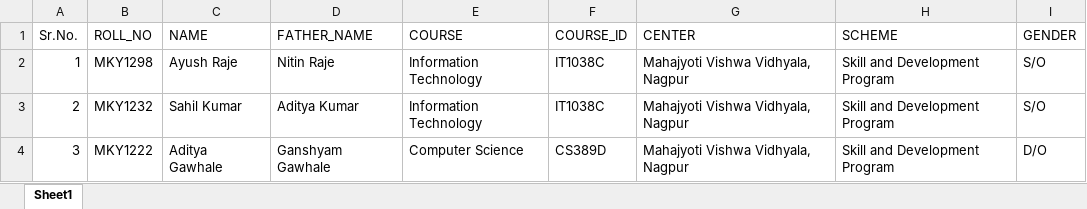
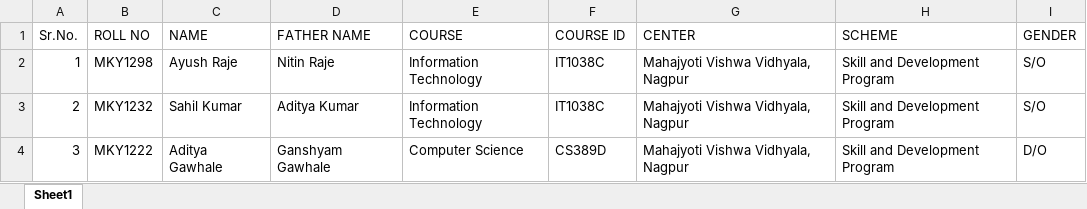
Before and after one commit to AyushRaje/Certificate-generator, an Excel workbook: certificate_templates/demo_upload.xlsx, sheet Sheet1, drawn as a sheet; values as stored, in another font and other column widths than the file's, no borders; the diff names each change by its address in the sheet, - before the commit and + after, or states it on an @@ line.

```diff
--- a/certificate_templates/demo_upload.xlsx (sheet Sheet1)
+++ b/certificate_templates/demo_upload.xlsx (sheet Sheet1)
-B1: ROLL_NO
+B1: ROLL NO
-D1: FATHER_NAME
+D1: FATHER NAME
-F1: COURSE_ID
+F1: COURSE ID
```
Also changed, not shown: 3 other files.
